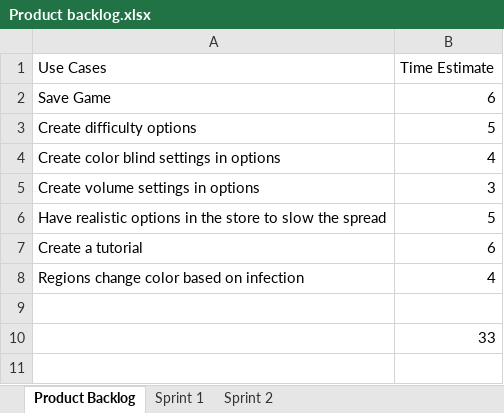
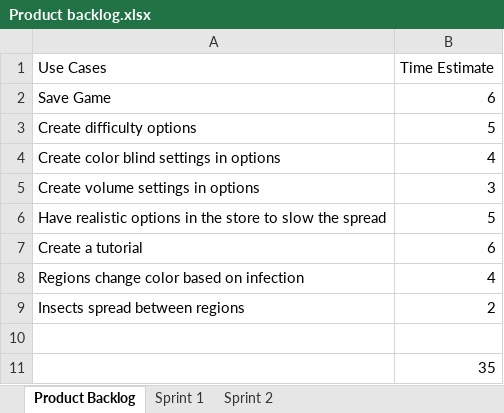
Before and after one commit to wnorton15/SpecialProjectGame, an Excel workbook: Product backlog.xlsx, sheet Product Backlog, drawn as a sheet; values as stored, in another font and other column widths than the file's, no borders; addresses are those after the commit; the diff names each change by its address in the sheet, - before the commit and + after, or states it on an @@ line.

Commit message:
infection spreads within the regions

```diff
--- a/Product backlog.xlsx (sheet Product Backlog)
+++ b/Product backlog.xlsx (sheet Product Backlog)
+row 9: Insects spread between regions | 2
-B11 (Time Estimate): 33
+B11 (Time Estimate): 35
```
Also changed, not shown: sheet Sprint 2, 2 other files.
